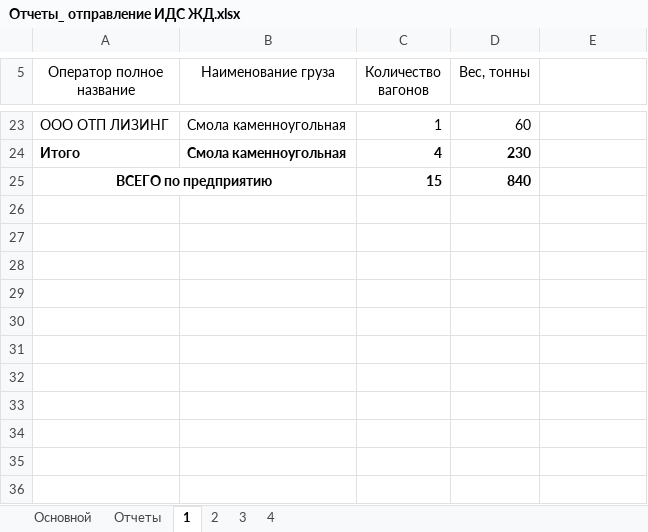
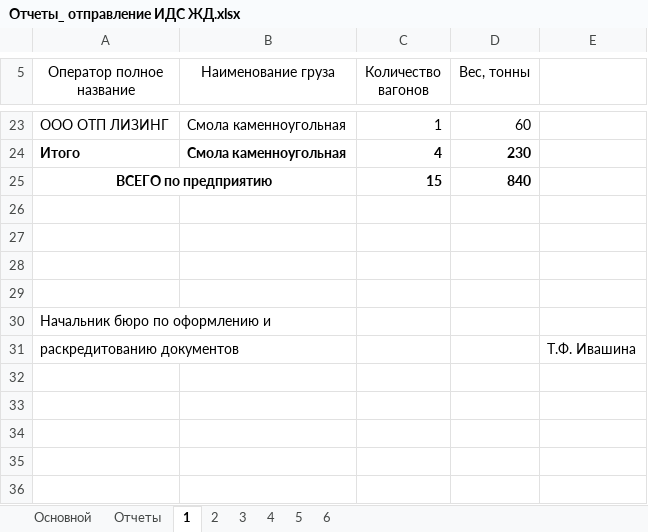
Before and after one commit to ealevchenko/IDS-RailWay, an Excel workbook: Documents/Формы отчетов/Отчеты_ отправление ИДС ЖД.xlsx, sheet 1, drawn as a sheet; only a part is shown, gaps mark what is left out; values as stored, in another font and other column widths than the file's, no borders; charts and pictures not drawn; the diff names each change by its address in the sheet, - before the commit and + after, or states it on an @@ line.

```diff
--- a/Documents/Формы отчетов/Отчеты_ отправление ИДС ЖД.xlsx (sheet 1)
+++ b/Documents/Формы отчетов/Отчеты_ отправление ИДС ЖД.xlsx (sheet 1)
+sheet tab: 5
+sheet tab: 6
-A30 (Оператор полное название): (empty)
+A30 (Оператор полное название): Начальник бюро по оформлению и
-row 31: (empty)
+row 31: раскредитованию документов |  |  |  | Т.Ф. Ивашина
```
Also changed, not shown: sheet 3, sheet 4, sheet 2, sheet Отчеты, sheet Основной, charts or pictures, 1 other file.
